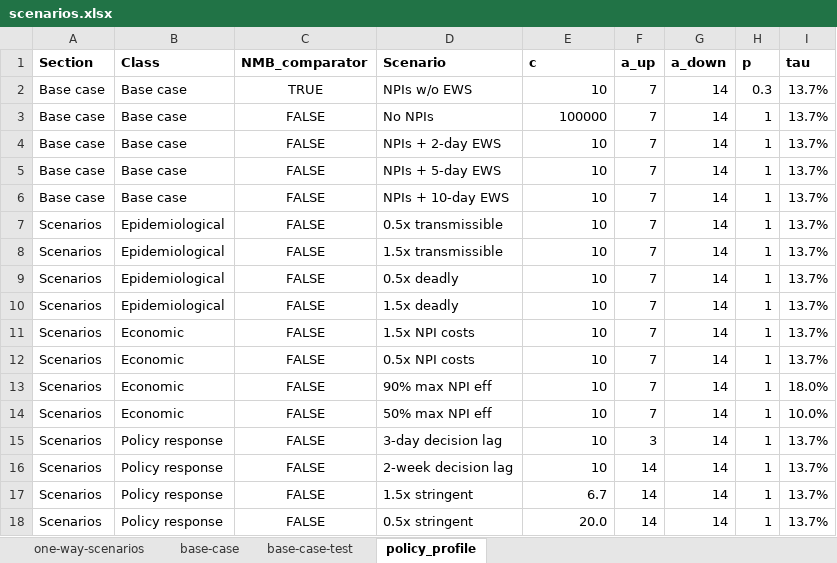
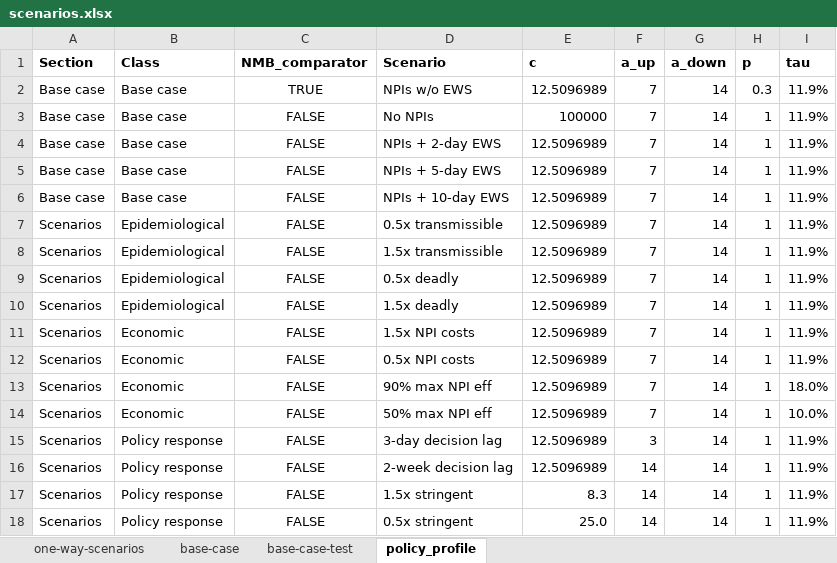
Before and after one commit to RANDCorporation/value-of-env-surveillance, an Excel workbook: data/scenarios.xlsx, sheet policy_profile, drawn as a sheet; values as stored, in another font and other column widths than the file's, no borders; the diff names each change by its address in the sheet, - before the commit and + after, or states it on an @@ line.

```diff
--- a/data/scenarios.xlsx (sheet policy_profile)
+++ b/data/scenarios.xlsx (sheet policy_profile)
-E2 (c): 10
+E2 (c): 12.5096989
-I2:I12 (tau): 13.7%
+I2:I12 (tau): 11.9%
-E4:E16 (c): 10
+E4:E16 (c): 12.5096989
-I15:I18 (tau): 13.7%
+I15:I18 (tau): 11.9%
-E17 (c): 6.7
+E17 (c): 8.3
-E18 (c): 20.0
+E18 (c): 25.0
```
Also changed, not shown: sheet one-way-scenarios, data/metapopulation-inputs-master.xlsx, 4 other files.
